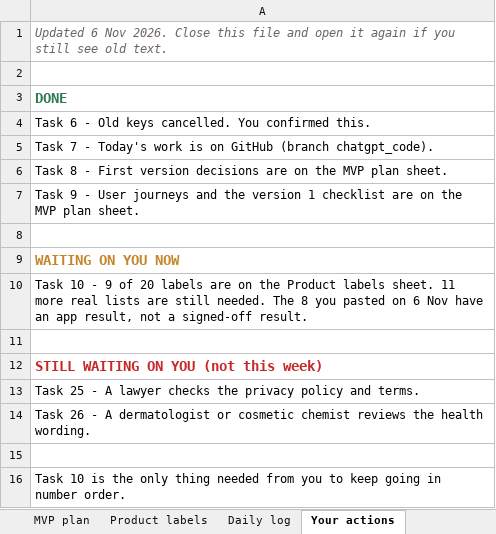
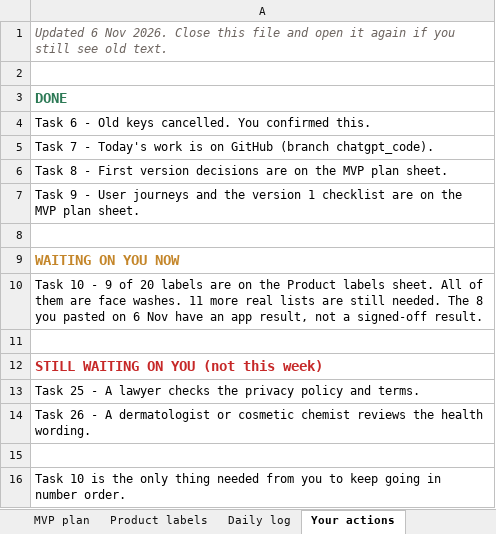
Before and after one commit to jeevamj22/COSMIX, an Excel workbook: docs/COSMIX-project-tracker.xlsx, sheet Your actions, drawn as a sheet; values as stored, in another font and other column widths than the file's, no borders; the diff names each change by its address in the sheet, - before the commit and + after, or states it on an @@ line.

```diff
--- a/docs/COSMIX-project-tracker.xlsx (sheet Your actions)
+++ b/docs/COSMIX-project-tracker.xlsx (sheet Your actions)
-A10: …labels sheet. 11 more…
+A10: …labels sheet. All of them are face washes. 11 more…
```
Also changed, not shown: sheet Product labels, sheet Tasks.
